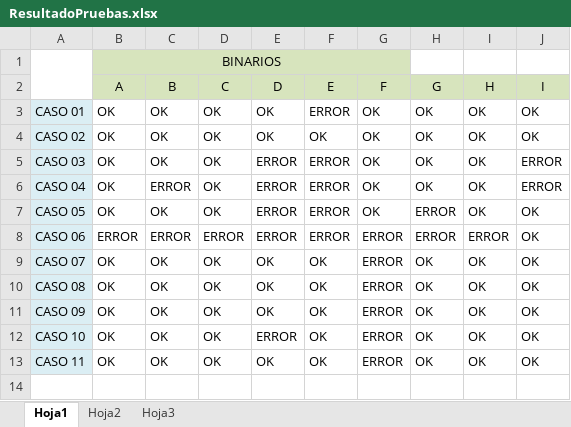
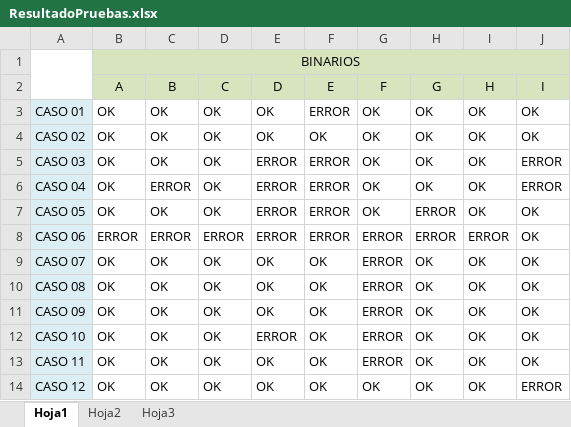
Before and after one commit to unlam-alumnos/pa-group, an Excel workbook: TP-1-2015-2C-Alumnos/ResultadoPruebas.xlsx, sheet Hoja1, drawn as a sheet; values as stored, in another font and other column widths than the file's, no borders; removed rows and columns are numbered as before the commit, all else as after; the diff names each change by its address in the sheet, - before the commit and + after, or states it on an @@ line.

Commit message:
TP1 Grupal, agregamos 1 caso mas de fatiga

```diff
--- a/TP-1-2015-2C-Alumnos/ResultadoPruebas.xlsx (sheet Hoja1)
+++ b/TP-1-2015-2C-Alumnos/ResultadoPruebas.xlsx (sheet Hoja1)
-B1:G1 merged
+B1:J1 merged
-H1:J1 fill: none
+H1:J1 fill: #D7E4BD
+row 14: CASO 12 | OK | OK | OK | OK | OK | OK | OK | OK | ERROR
```
Also changed, not shown: 23 other files.
